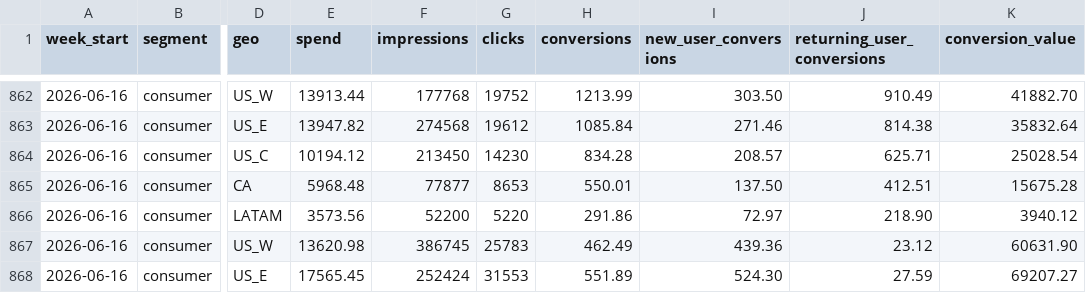
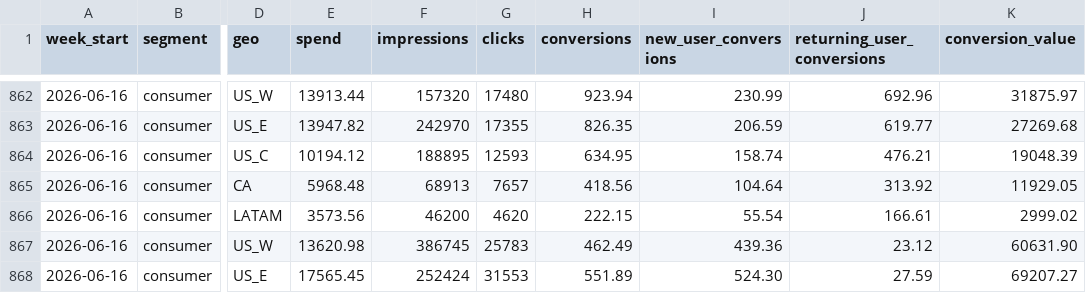
Before and after one commit to jrajat10/replit_growth_engine, a CSV file: data/sample/fct_paid_performance.csv, drawn as a sheet; only a part is shown, gaps mark what is left out; the diff covers the shown part only; the diff names each change by its address in the sheet, - before the commit and + after, or states it on an @@ line.

```diff
--- a/data/sample/fct_paid_performance.csv
+++ b/data/sample/fct_paid_performance.csv
-F862 (impressions): 177768
+F862 (impressions): 157320
-G862 (clicks): 19752
+G862 (clicks): 17480
-H862 (conversions): 1213.99
+H862 (conversions): 923.94
-I862 (new_user_conversions): 303.50
+I862 (new_user_conversions): 230.99
-J862 (returning_user_conversions): 910.49
+J862 (returning_user_conversions): 692.96
-K862 (conversion_value): 41882.70
+K862 (conversion_value): 31875.97
-F863 (impressions): 274568
+F863 (impressions): 242970
-G863 (clicks): 19612
+G863 (clicks): 17355
-H863 (conversions): 1085.84
+H863 (conversions): 826.35
-I863 (new_user_conversions): 271.46
+I863 (new_user_conversions): 206.59
-J863 (returning_user_conversions): 814.38
+J863 (returning_user_conversions): 619.77
-K863 (conversion_value): 35832.64
+K863 (conversion_value): 27269.68
-F864 (impressions): 213450
+F864 (impressions): 188895
-G864 (clicks): 14230
+G864 (clicks): 12593
-H864 (conversions): 834.28
+H864 (conversions): 634.95
-I864 (new_user_conversions): 208.57
+I864 (new_user_conversions): 158.74
-J864 (returning_user_conversions): 625.71
+J864 (returning_user_conversions): 476.21
-K864 (conversion_value): 25028.54
+K864 (conversion_value): 19048.39
-F865 (impressions): 77877
+F865 (impressions): 68913
-G865 (clicks): 8653
+G865 (clicks): 7657
-H865 (conversions): 550.01
+H865 (conversions): 418.56
-I865 (new_user_conversions): 137.50
+I865 (new_user_conversions): 104.64
-J865 (returning_user_conversions): 412.51
+J865 (returning_user_conversions): 313.92
-K865 (conversion_value): 15675.28
+K865 (conversion_value): 11929.05
-F866 (impressions): 52200
+F866 (impressions): 46200
-G866 (clicks): 5220
+G866 (clicks): 4620
-H866 (conversions): 291.86
+H866 (conversions): 222.15
-I866 (new_user_conversions): 72.97
+I866 (new_user_conversions): 55.54
-J866 (returning_user_conversions): 218.90
+J866 (returning_user_conversions): 166.61
-K866 (conversion_value): 3940.12
+K866 (conversion_value): 2999.02
```
Also changed, not shown: 60 edited cells elsewhere in this file, data/sample/ml_channel_scores.csv, 18 other files.
